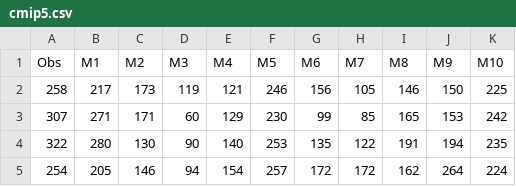
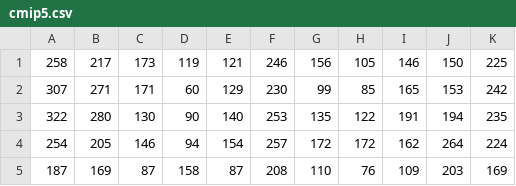
Before and after one commit to jgmsantos/Livro-Python, a CSV file: dados/texto/cmip5/cmip5.csv, drawn as a sheet; only a part is shown; the shorter side is filled out with more unchanged rows.

```diff
--- a/dados/texto/cmip5/cmip5.csv
+++ b/dados/texto/cmip5/cmip5.csv
@@ -1,2 +1 @@
-Obs,M1,M2,M3,M4,M5,M6,M7,M8,M9,M10
 258,217,173,119,121,246,156,105,146,150,225
```
Also changed, not shown: 19 other files.
